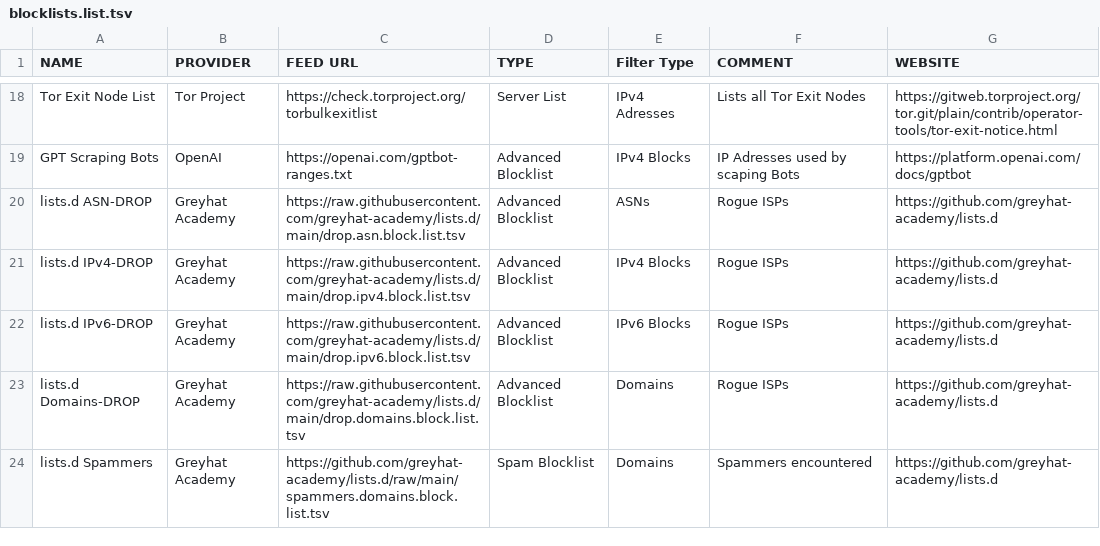
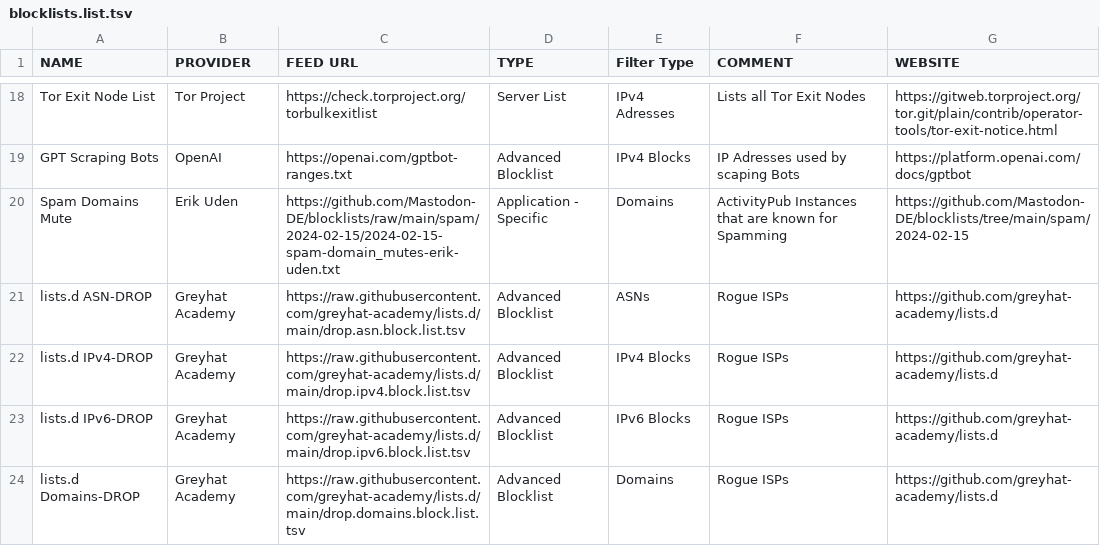
Before and after one commit to greyhat-academy/lists.d, a TSV file: blocklists.list.tsv, drawn as a sheet; only a part is shown, gaps mark what is left out; the shorter side is filled out with more unchanged rows; the diff names each change by its address in the sheet, - before the commit and + after, or states it on an @@ line.

Commit message:
Adding @ErikUden's ActivityPub Spammer Mute List to blocklists.list.tsv
Signed-off-by: kkarhan <kevin@karhan.guru>

```diff
--- a/blocklists.list.tsv
+++ b/blocklists.list.tsv
+row 20: Spam Domains Mute | Erik Uden | https://github.com/Mastodon-DE/blocklists/raw/main/spam/2024-02-15/2024-02-15-spam-domain_mutes-erik-uden.txt | Application - Specific | Domains | ActivityPub Instances that are known for Spamming | https://github.com/Mastodon-DE/blocklists/tree/main/spam/2024-02-15
```
